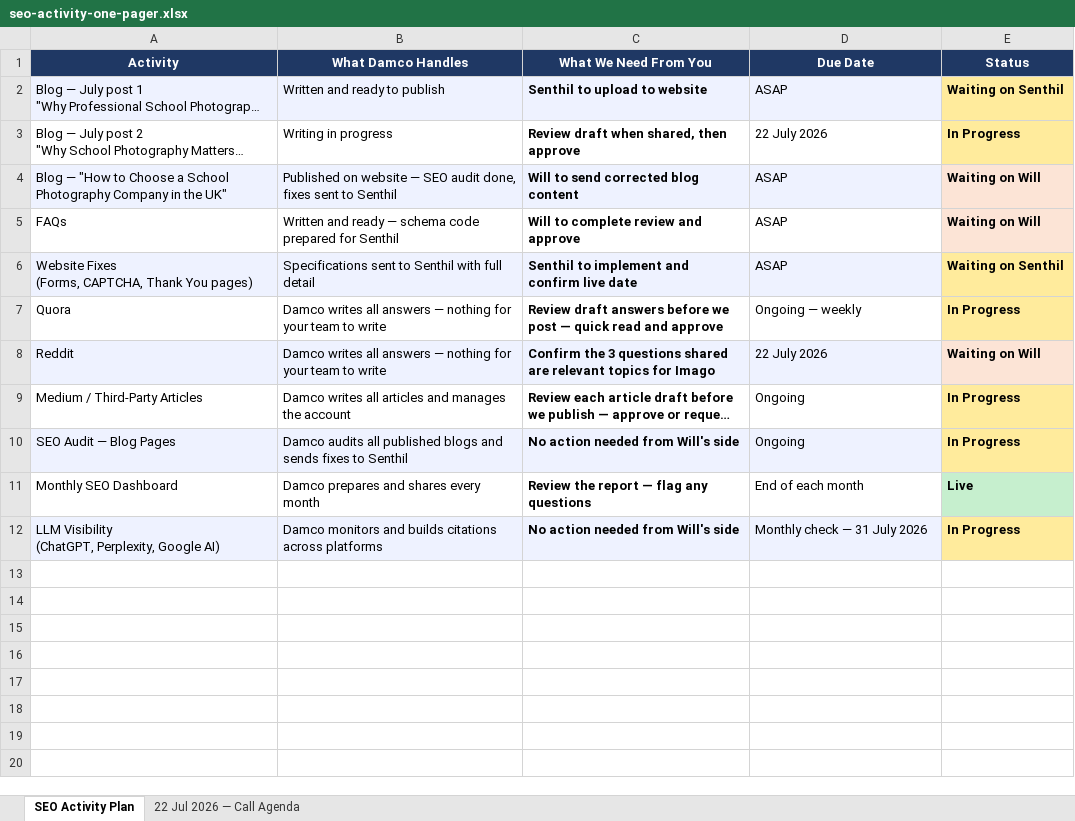
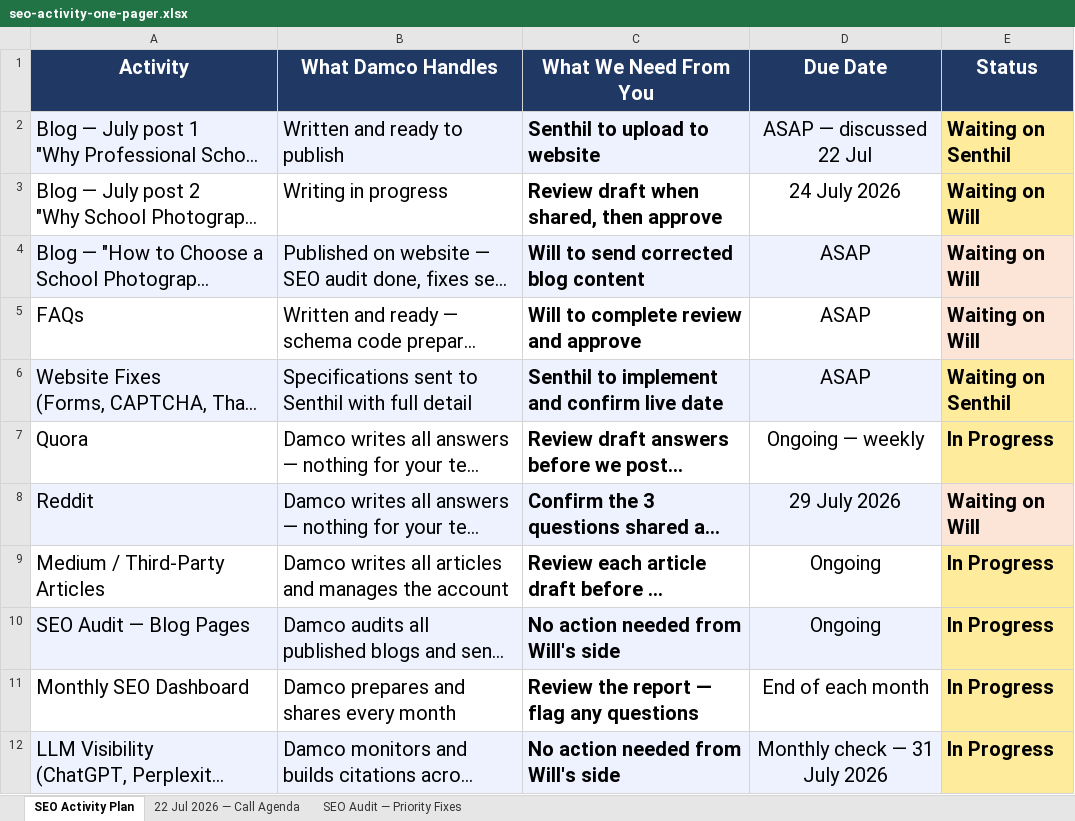
Before and after one commit to ashishv-VI/imago, an Excel workbook: research/seo-activity-one-pager.xlsx, sheet SEO Activity Plan, drawn as a sheet; long unchanged cells end in …; values as stored, in another font and other column widths than the file's, no borders; the diff names each change by its address in the sheet, - before the commit and + after, or states it on an @@ line.

```diff
--- a/research/seo-activity-one-pager.xlsx (sheet SEO Activity Plan)
+++ b/research/seo-activity-one-pager.xlsx (sheet SEO Activity Plan)
+sheet tab: SEO Audit — Priority Fixes
@@ A1:E12 text size: larger @@
-D2 (Due Date): ASAP
+D2 (Due Date): ASAP — discussed 22 Jul
-D2:D12 alignment: left
+D2:D12 alignment: center
-D3 (Due Date): 22 July 2026
+D3 (Due Date): 24 July 2026
-E3 (Status): In Progress
+E3 (Status): Waiting on Will
-D8 (Due Date): 22 July 2026
+D8 (Due Date): 29 July 2026
-E11 (Status): Live
+E11 (Status): In Progress
-E11 fill: #C6EFCE
+E11 fill: #FFEB9C
```
Also changed, not shown: sheet 22 Jul 2026 — Call Agenda.
